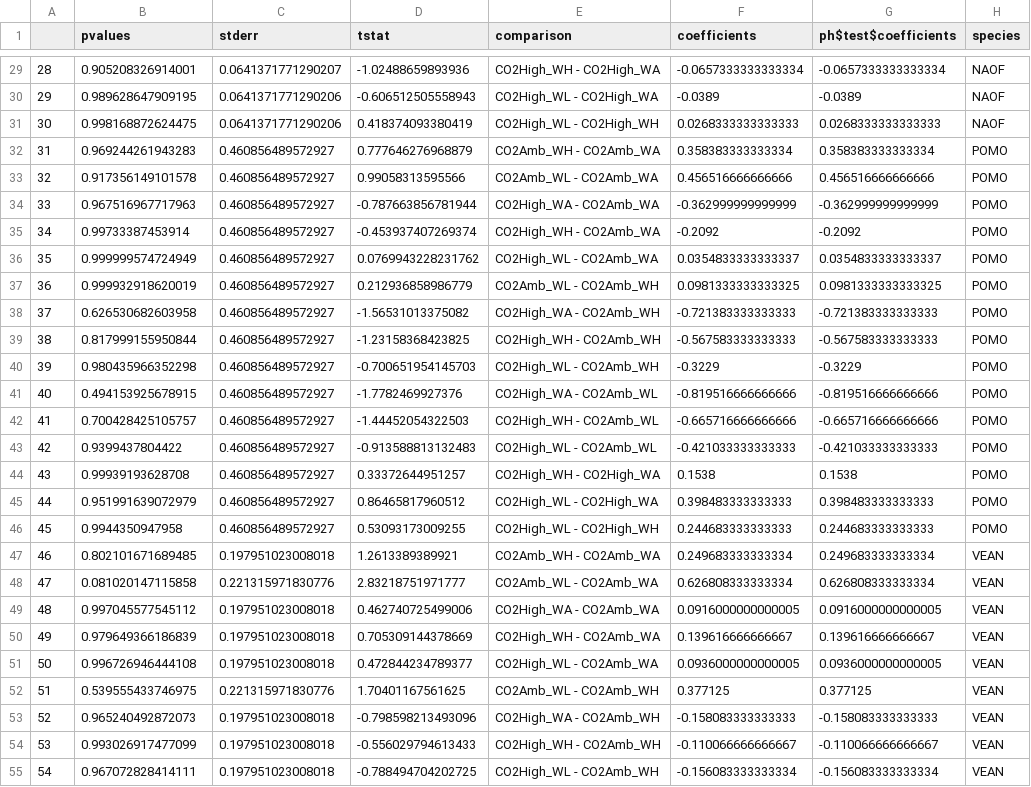
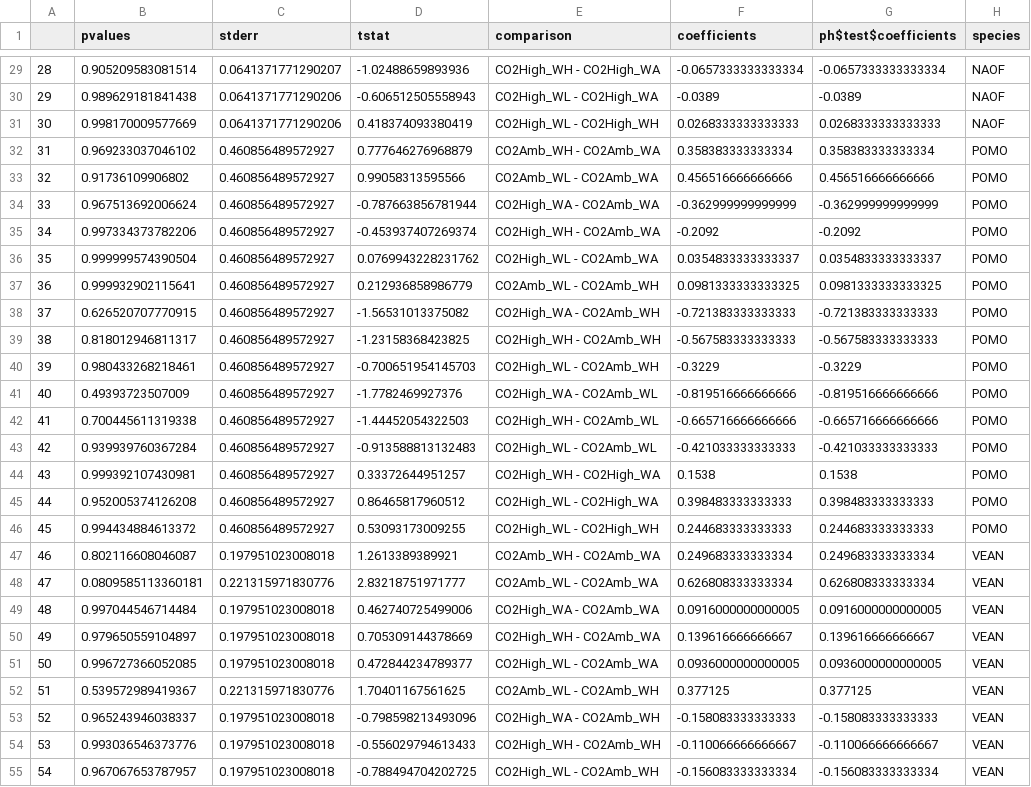
Before and after one commit to sfarinas3/co2_growth_experiment, a CSV file: results/posthoc_test_results.csv, drawn as a sheet; only a part is shown, gaps mark what is left out; the diff covers the shown part only; the diff names each change by its address in the sheet, - before the commit and + after, or states it on an @@ line.

```diff
--- a/results/posthoc_test_results.csv
+++ b/results/posthoc_test_results.csv
-B29 (pvalues): 0.905208326914001
+B29 (pvalues): 0.905209583081514
-B30 (pvalues): 0.989628647909195
+B30 (pvalues): 0.989629181841438
-B31 (pvalues): 0.998168872624475
+B31 (pvalues): 0.998170009577669
-B32 (pvalues): 0.969244261943283
+B32 (pvalues): 0.969233037046102
-B33 (pvalues): 0.917356149101578
+B33 (pvalues): 0.91736109906802
-B34 (pvalues): 0.967516967717963
+B34 (pvalues): 0.967513692006624
-B35 (pvalues): 0.99733387453914
+B35 (pvalues): 0.997334373782206
-B36 (pvalues): 0.999999574724949
+B36 (pvalues): 0.999999574390504
-B37 (pvalues): 0.999932918620019
+B37 (pvalues): 0.999932902115641
-B38 (pvalues): 0.626530682603958
+B38 (pvalues): 0.626520707770915
-B39 (pvalues): 0.817999155950844
+B39 (pvalues): 0.818012946811317
-B40 (pvalues): 0.980435966352298
+B40 (pvalues): 0.980433268218461
-B41 (pvalues): 0.494153925678915
+B41 (pvalues): 0.49393723507009
-B42 (pvalues): 0.700428425105757
+B42 (pvalues): 0.700445611319338
-B43 (pvalues): 0.9399437804422
+B43 (pvalues): 0.939939760367284
-B44 (pvalues): 0.99939193628708
+B44 (pvalues): 0.999392107430981
-B45 (pvalues): 0.951991639072979
+B45 (pvalues): 0.952005374126208
-B46 (pvalues): 0.9944350947958
+B46 (pvalues): 0.994434884613372
-B47 (pvalues): 0.802101671689485
+B47 (pvalues): 0.802116608046087
-B48 (pvalues): 0.081020147115858
+B48 (pvalues): 0.0809585113360181
-B49 (pvalues): 0.997045577545112
+B49 (pvalues): 0.997044546714484
-B50 (pvalues): 0.979649366186839
+B50 (pvalues): 0.979650559104897
-B51 (pvalues): 0.996726946444108
+B51 (pvalues): 0.996727366052085
-B52 (pvalues): 0.539555433746975
+B52 (pvalues): 0.539572989419367
-B53 (pvalues): 0.965240492872073
+B53 (pvalues): 0.965243946038337
-B54 (pvalues): 0.993026917477099
+B54 (pvalues): 0.993036546373776
-B55 (pvalues): 0.967072828414111
+B55 (pvalues): 0.967067653787957
```
Also changed, not shown: 93 edited cells elsewhere in this file, 4 other files.
